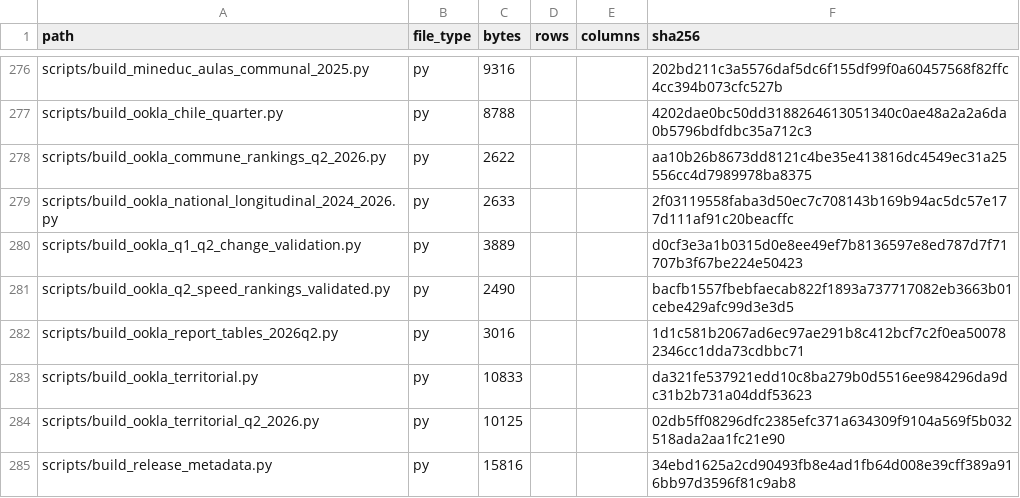
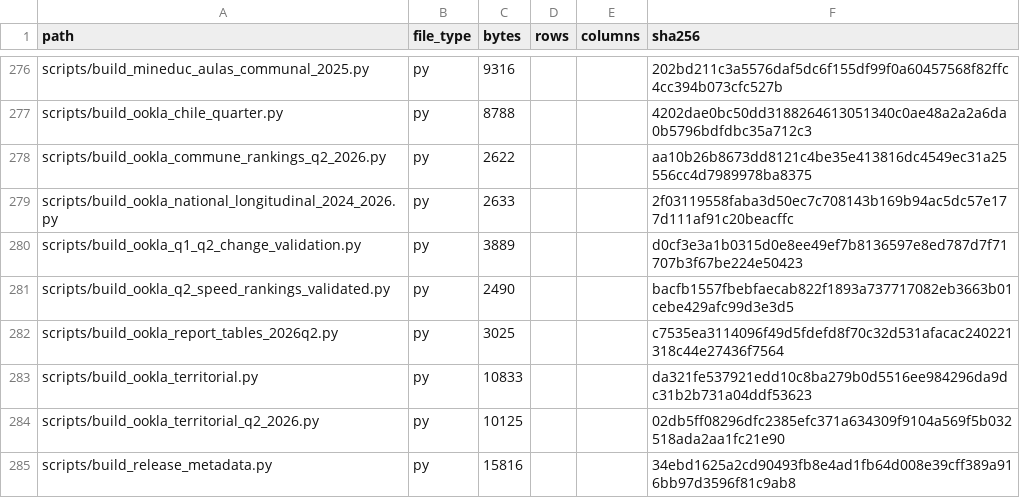
Before and after one commit to selguetagodoy/Chile-Digital-Inclusion, a CSV file: data/metadata/release_manifest.csv, drawn as a sheet; only a part is shown, gaps mark what is left out.

```diff
--- a/data/metadata/release_manifest.csv
+++ b/data/metadata/release_manifest.csv
@@ -281,3 +281,3 @@ scripts/build_ookla_q1_q2_change_validation.py,py,3889,,,d0cf3e3a1b0315d0e8ee49e
 scripts/build_ookla_q2_speed_rankings_validated.py,py,2490,,,bacfb1557fbebfaecab822f1893a737717082eb3663b01cebe429afc99d3e3d5
-scripts/build_ookla_report_tables_2026q2.py,py,3016,,,1d1c581b2067ad6ec97ae291b8c412bcf7c2f0ea500782346cc1dda73cdbbc71
+scripts/build_ookla_report_tables_2026q2.py,py,3025,,,c7535ea3114096f49d5fdefd8f70c32d531afacac240221318c44e27436f7564
 scripts/build_ookla_territorial.py,py,10833,,,da321fe537921edd10c8ba279b0d5516ee984296da9dc31b2b731a04ddf53623
```
